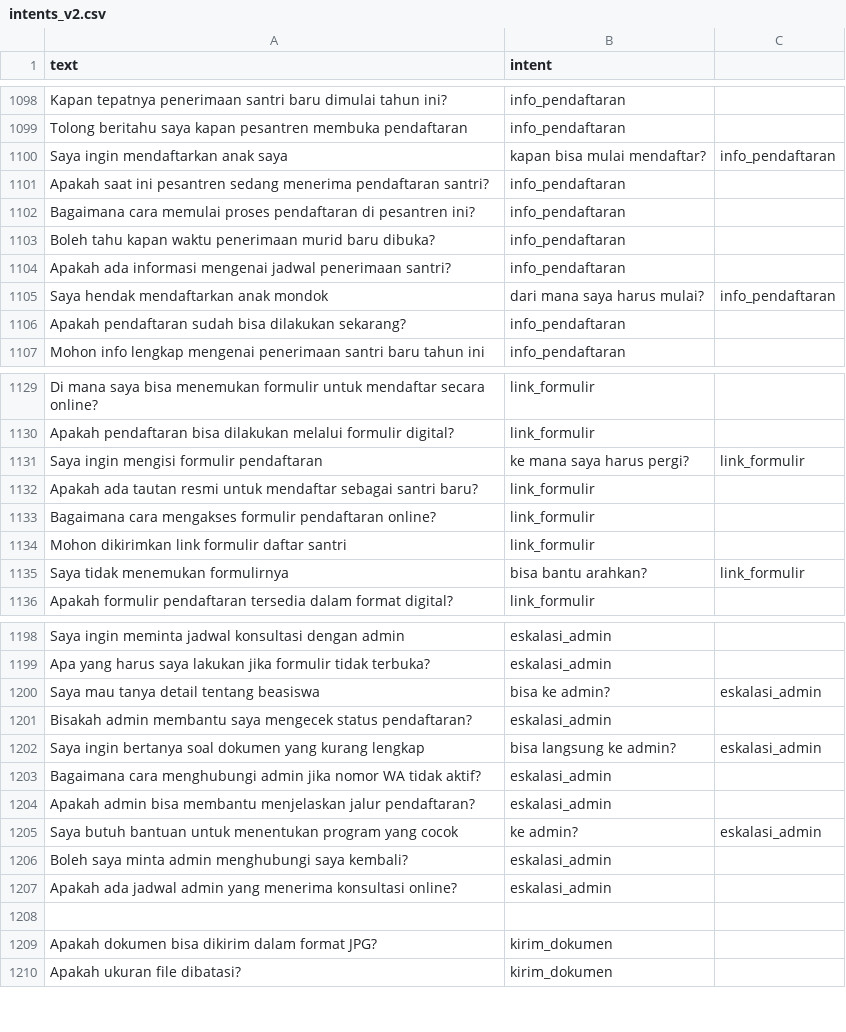
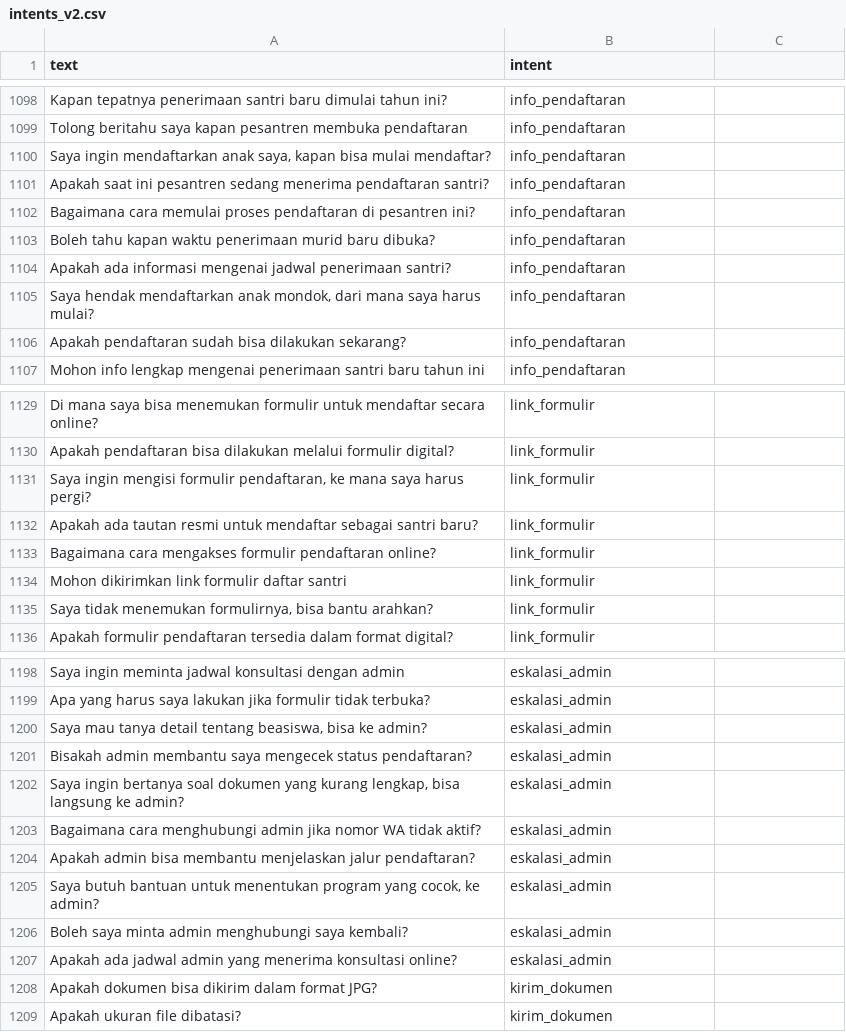
Before and after one commit to aa10222147-spec/chatbot-psb, a CSV file: data/intents_v2.csv, drawn as a sheet; only a part is shown, gaps mark what is left out; removed rows and columns are numbered as before the commit, all else as after; the diff covers the shown part only; the diff names each change by its address in the sheet, - before the commit and + after, or states it on an @@ line.

Commit message:
fix: standardize phrasing in intent questions for consistency

```diff
--- a/data/intents_v2.csv
+++ b/data/intents_v2.csv
-row 1100: Saya ingin mendaftarkan anak saya | kapan bisa mulai mendaftar? | info_pendaftaran
+row 1100: Saya ingin mendaftarkan anak saya, kapan bisa mulai mendaftar? | info_pendaftaran
-row 1105: Saya hendak mendaftarkan anak mondok | dari mana saya harus mulai? | info_pendaftaran
+row 1105: Saya hendak mendaftarkan anak mondok, dari mana saya harus mulai? | info_pendaftaran
-row 1131: Saya ingin mengisi formulir pendaftaran | ke mana saya harus pergi? | link_formulir
+row 1131: Saya ingin mengisi formulir pendaftaran, ke mana saya harus pergi? | link_formulir
-row 1135: Saya tidak menemukan formulirnya | bisa bantu arahkan? | link_formulir
+row 1135: Saya tidak menemukan formulirnya, bisa bantu arahkan? | link_formulir
-row 1200: Saya mau tanya detail tentang beasiswa | bisa ke admin? | eskalasi_admin
+row 1200: Saya mau tanya detail tentang beasiswa, bisa ke admin? | eskalasi_admin
-row 1202: Saya ingin bertanya soal dokumen yang kurang lengkap | bisa langsung ke admin? | eskalasi_admin
+row 1202: Saya ingin bertanya soal dokumen yang kurang lengkap, bisa langsung ke admin? | eskalasi_admin
-row 1205: Saya butuh bantuan untuk menentukan program yang cocok | ke admin? | eskalasi_admin
+row 1205: Saya butuh bantuan untuk menentukan program yang cocok, ke admin? | eskalasi_admin
-row 1208: (empty)
```
Also changed, not shown: 3 added rows and 3 removed rows elsewhere in this file.
